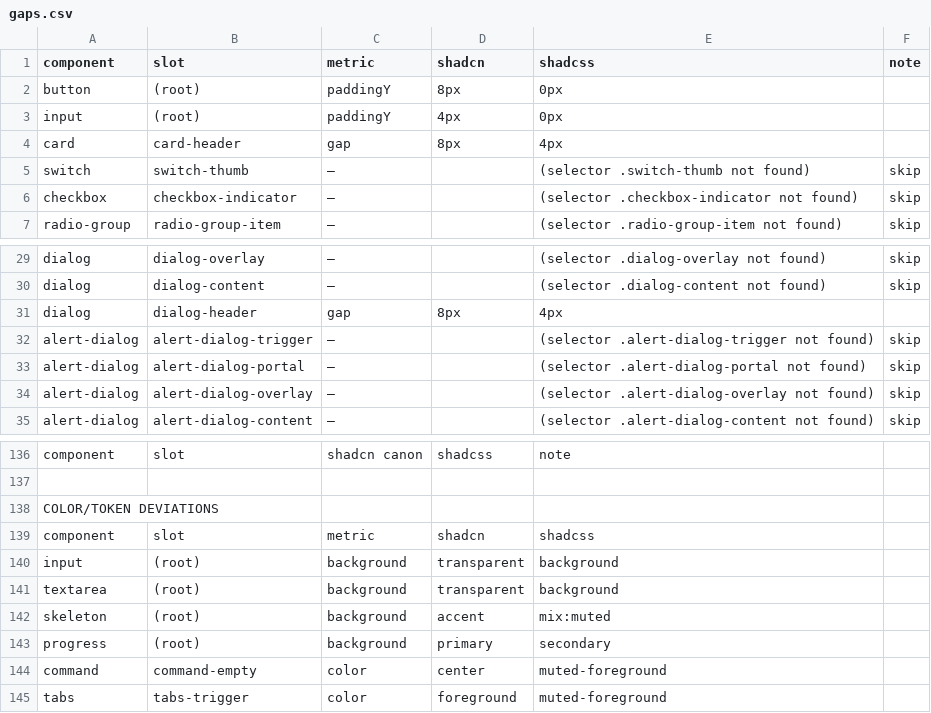
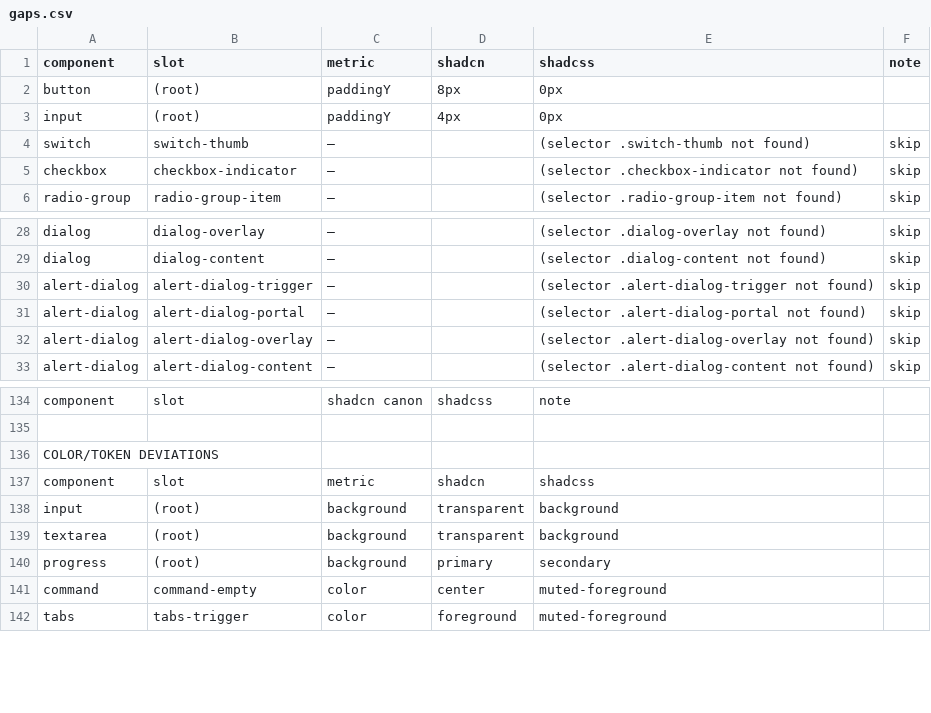
Before and after one commit to russfranky/shadcss-ui, a CSV file: qa/fidelity/gaps.csv, drawn as a sheet; only a part is shown, gaps mark what is left out; the diff names each change by its address in the sheet, - before the commit and + after, or states it on an @@ line.

Commit message:
fix(fidelity): visible skeleton (shadcn pulse) + card/dialog header gaps; track deviations

```diff
--- a/qa/fidelity/gaps.csv
+++ b/qa/fidelity/gaps.csv
-row 4: card | card-header | gap | 8px | 4px
-row 31: dialog | dialog-header | gap | 8px | 4px
-row 142: skeleton | (root) | background | accent | mix:muted
```
Also changed, not shown: 12 other files.
